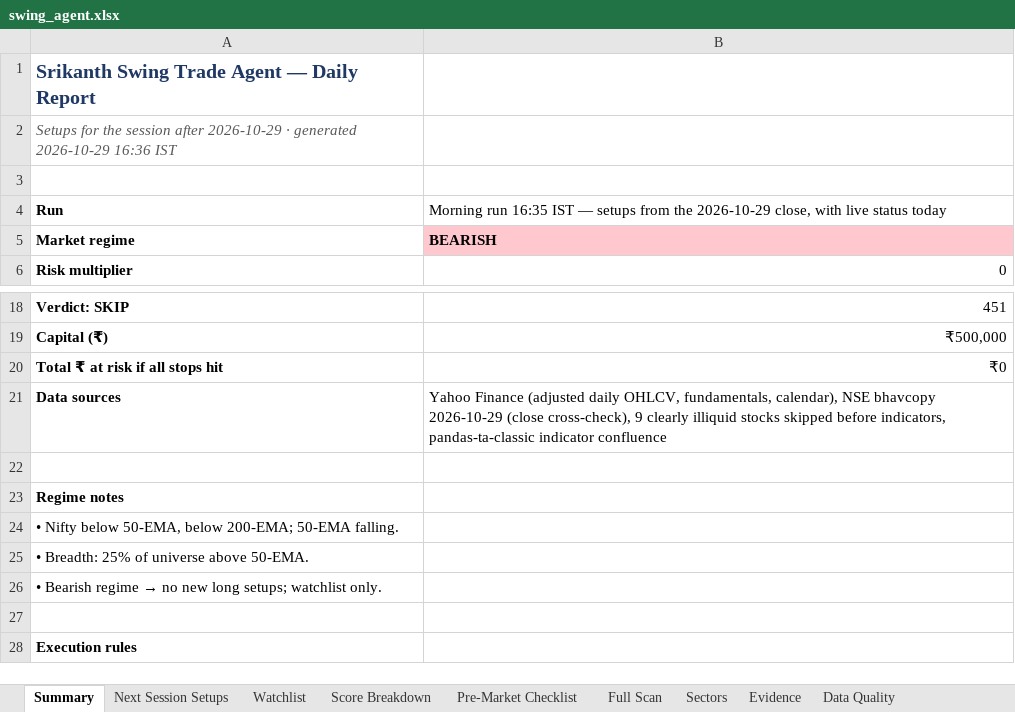
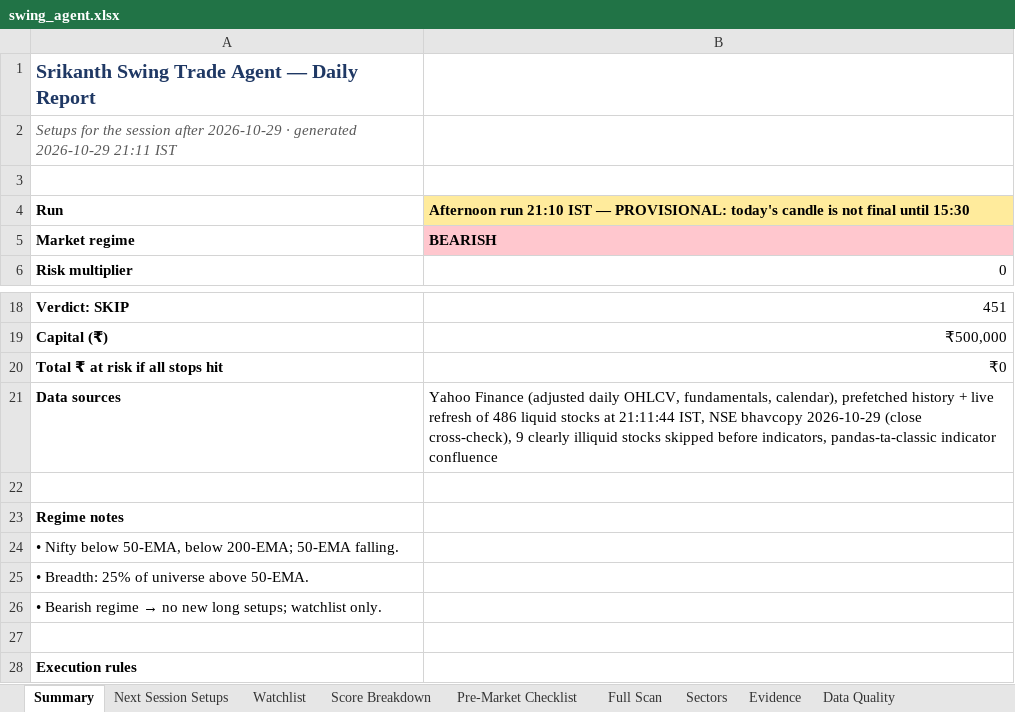
Before and after one commit to KGR1516/srikanth-swing-trade-agent-nifty500, an Excel workbook: data/output/swing_agent.xlsx, sheet Summary, drawn as a sheet; only a part is shown, gaps mark what is left out; values as stored, in another font and other column widths than the file's, no borders; the diff names each change by its address in the sheet, - before the commit and + after, or states it on an @@ line.

```diff
--- a/data/output/swing_agent.xlsx (sheet Summary)
+++ b/data/output/swing_agent.xlsx (sheet Summary)
-A2: …generated 2026-10-29 16:36 IST
+A2: …generated 2026-10-29 21:11 IST
-B4: Morning run 16:35 IST — setups from the 2026-10-29 close, with live status today
+B4: Afternoon run 21:10 IST — PROVISIONAL: today's candle is not final until 15:30
@@ B4 fill: none → #FFEB9C, bold: off → on @@
-B21: …fundamentals, calendar), NSE bhavcopy…
+B21: …fundamentals, calendar), prefetched history + live refresh of 486 liquid stocks at 21:11:44 IST, NSE bhavcopy…
```
Also changed, not shown: sheet Evidence, sheet Watchlist, 4 other files.
